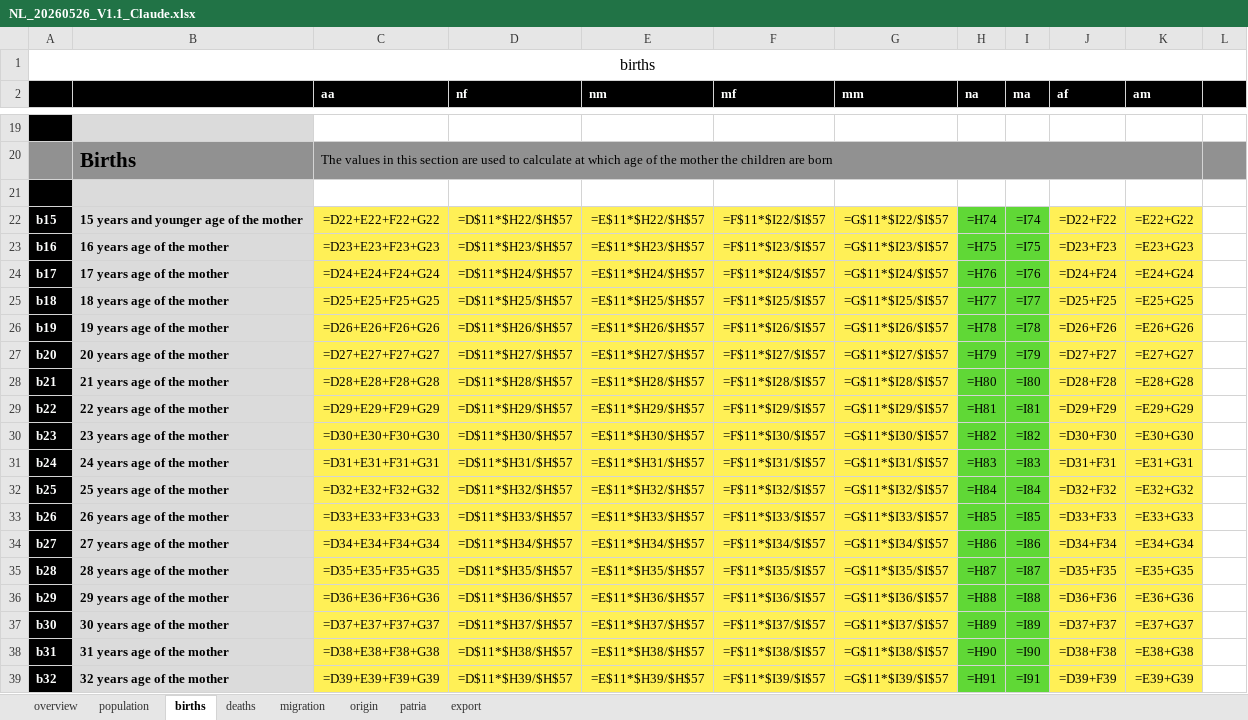
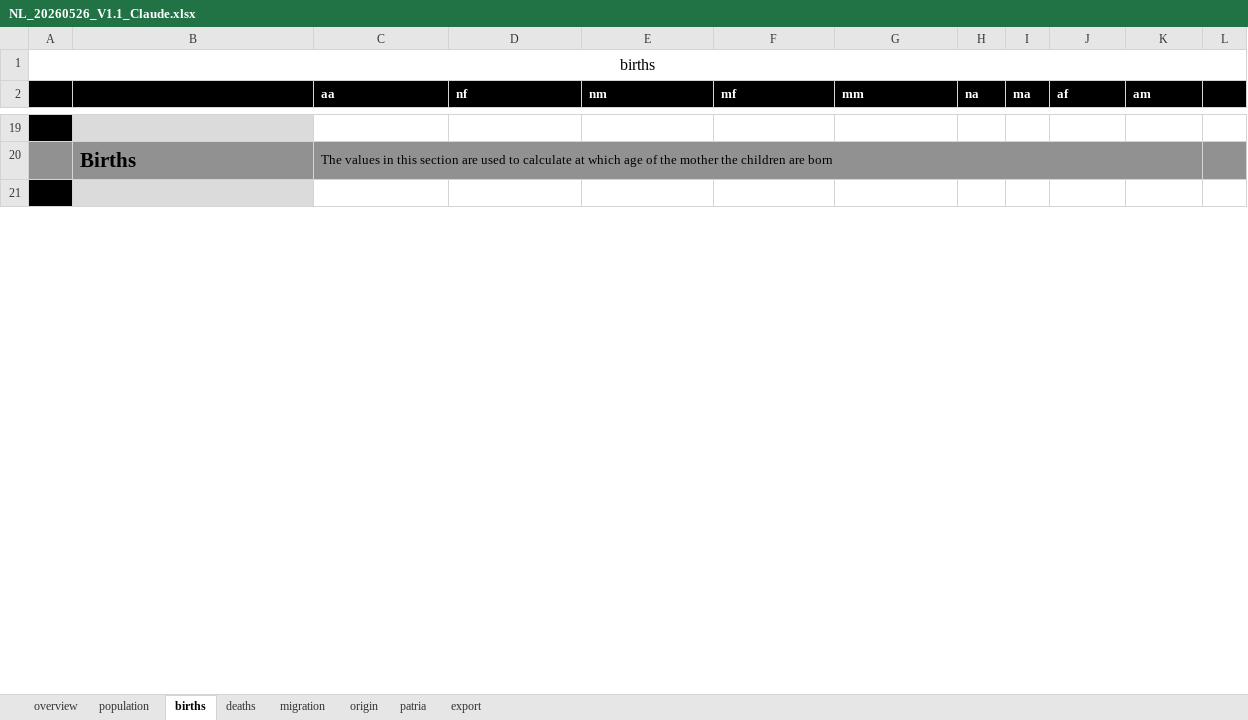
Before and after one commit to MatthiasNoether/20260524-sheet-analysis, an Excel workbook: data/NL_20260526_V1.1_Claude.xlsx, sheet births, drawn as a sheet; only a part is shown, gaps mark what is left out; values as stored, in another font and other column widths than the file's, no borders; formulas without a stored value are shown as written; removed rows and columns are numbered as before the commit, all else as after; the diff covers the shown part only; the diff names each change by its address in the sheet, - before the commit and + after, or states it on an @@ line.

```diff
--- a/data/NL_20260526_V1.1_Claude.xlsx (sheet births)
+++ b/data/NL_20260526_V1.1_Claude.xlsx (sheet births)
-row 22: b15 | 15 years and younger age of the mother | =D22+E22+F22+G22 | =D$11*$H22/$H$57 | =E$11*$H22/$H$57 | =F$11*$I22/$I$57 | =G$11*$I22/$I$57 | =H74 | =I74 | =D22+F22 | =E22+G22
-row 23: b16 | 16 years age of the mother | =D23+E23+F23+G23 | =D$11*$H23/$H$57 | =E$11*$H23/$H$57 | =F$11*$I23/$I$57 | =G$11*$I23/$I$57 | =H75 | =I75 | =D23+F23 | =E23+G23
-row 24: b17 | 17 years age of the mother | =D24+E24+F24+G24 | =D$11*$H24/$H$57 | =E$11*$H24/$H$57 | =F$11*$I24/$I$57 | =G$11*$I24/$I$57 | =H76 | =I76 | =D24+F24 | =E24+G24
-row 25: b18 | 18 years age of the mother | =D25+E25+F25+G25 | =D$11*$H25/$H$57 | =E$11*$H25/$H$57 | =F$11*$I25/$I$57 | =G$11*$I25/$I$57 | =H77 | =I77 | =D25+F25 | =E25+G25
-row 26: b19 | 19 years age of the mother | =D26+E26+F26+G26 | =D$11*$H26/$H$57 | =E$11*$H26/$H$57 | =F$11*$I26/$I$57 | =G$11*$I26/$I$57 | =H78 | =I78 | =D26+F26 | =E26+G26
-row 27: b20 | 20 years age of the mother | =D27+E27+F27+G27 | =D$11*$H27/$H$57 | =E$11*$H27/$H$57 | =F$11*$I27/$I$57 | =G$11*$I27/$I$57 | =H79 | =I79 | =D27+F27 | =E27+G27
-row 28: b21 | 21 years age of the mother | =D28+E28+F28+G28 | =D$11*$H28/$H$57 | =E$11*$H28/$H$57 | =F$11*$I28/$I$57 | =G$11*$I28/$I$57 | =H80 | =I80 | =D28+F28 | =E28+G28
-row 29: b22 | 22 years age of the mother | =D29+E29+F29+G29 | =D$11*$H29/$H$57 | =E$11*$H29/$H$57 | =F$11*$I29/$I$57 | =G$11*$I29/$I$57 | =H81 | =I81 | =D29+F29 | =E29+G29
-row 30: b23 | 23 years age of the mother | =D30+E30+F30+G30 | =D$11*$H30/$H$57 | =E$11*$H30/$H$57 | =F$11*$I30/$I$57 | =G$11*$I30/$I$57 | =H82 | =I82 | =D30+F30 | =E30+G30
-row 31: b24 | 24 years age of the mother | =D31+E31+F31+G31 | =D$11*$H31/$H$57 | =E$11*$H31/$H$57 | =F$11*$I31/$I$57 | =G$11*$I31/$I$57 | =H83 | =I83 | =D31+F31 | =E31+G31
-row 32: b25 | 25 years age of the mother | =D32+E32+F32+G32 | =D$11*$H32/$H$57 | =E$11*$H32/$H$57 | =F$11*$I32/$I$57 | =G$11*$I32/$I$57 | =H84 | =I84 | =D32+F32 | =E32+G32
-row 33: b26 | 26 years age of the mother | =D33+E33+F33+G33 | =D$11*$H33/$H$57 | =E$11*$H33/$H$57 | =F$11*$I33/$I$57 | =G$11*$I33/$I$57 | =H85 | =I85 | =D33+F33 | =E33+G33
-row 34: b27 | 27 years age of the mother | =D34+E34+F34+G34 | =D$11*$H34/$H$57 | =E$11*$H34/$H$57 | =F$11*$I34/$I$57 | =G$11*$I34/$I$57 | =H86 | =I86 | =D34+F34 | =E34+G34
-row 35: b28 | 28 years age of the mother | =D35+E35+F35+G35 | =D$11*$H35/$H$57 | =E$11*$H35/$H$57 | =F$11*$I35/$I$57 | =G$11*$I35/$I$57 | =H87 | =I87 | =D35+F35 | =E35+G35
-row 36: b29 | 29 years age of the mother | =D36+E36+F36+G36 | =D$11*$H36/$H$57 | =E$11*$H36/$H$57 | =F$11*$I36/$I$57 | =G$11*$I36/$I$57 | =H88 | =I88 | =D36+F36 | =E36+G36
-row 37: b30 | 30 years age of the mother | =D37+E37+F37+G37 | =D$11*$H37/$H$57 | =E$11*$H37/$H$57 | =F$11*$I37/$I$57 | =G$11*$I37/$I$57 | =H89 | =I89 | =D37+F37 | =E37+G37
-row 38: b31 | 31 years age of the mother | =D38+E38+F38+G38 | =D$11*$H38/$H$57 | =E$11*$H38/$H$57 | =F$11*$I38/$I$57 | =G$11*$I38/$I$57 | =H90 | =I90 | =D38+F38 | =E38+G38
-row 39: b32 | 32 years age of the mother | =D39+E39+F39+G39 | =D$11*$H39/$H$57 | =E$11*$H39/$H$57 | =F$11*$I39/$I$57 | =G$11*$I39/$I$57 | =H91 | =I91 | =D39+F39 | =E39+G39
```
Also changed, not shown: 43 added rows, 25 removed rows and 4 edited cells elsewhere in this sheet, sheet export, sheet migration, sheet population, sheet patria, sheet deaths, sheet origin, 1 more sheet, data/DE_20260522_V1.1_Claude.xlsx, data/FR_20260522_V1.1_Claude.xlsx, 3 other files.
